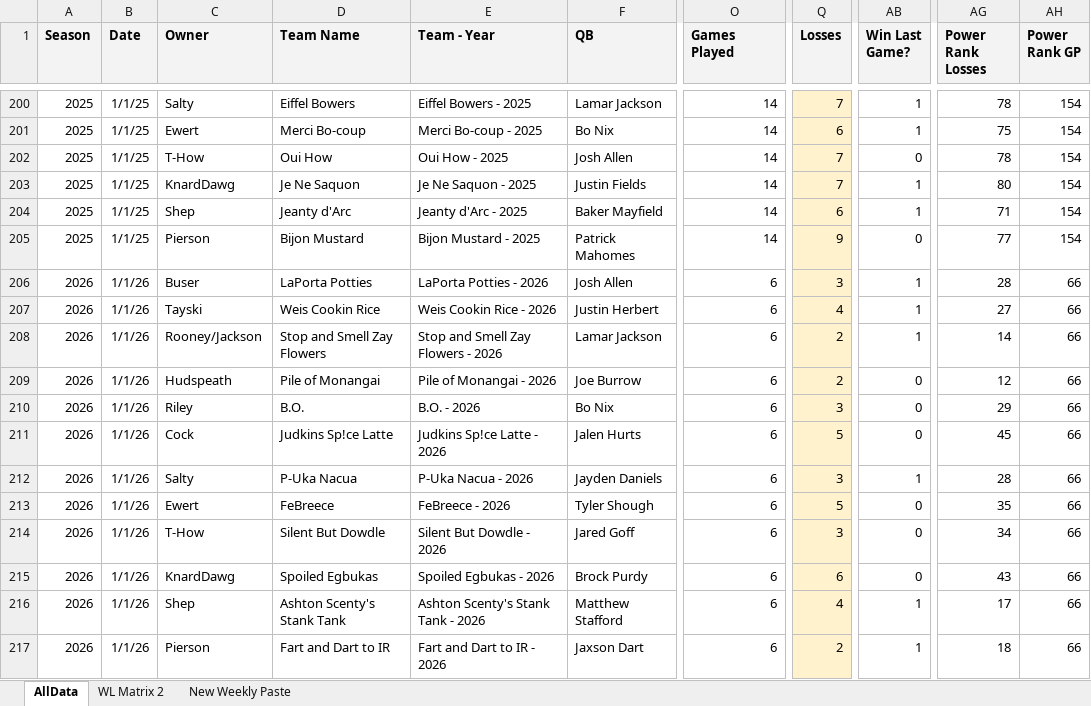
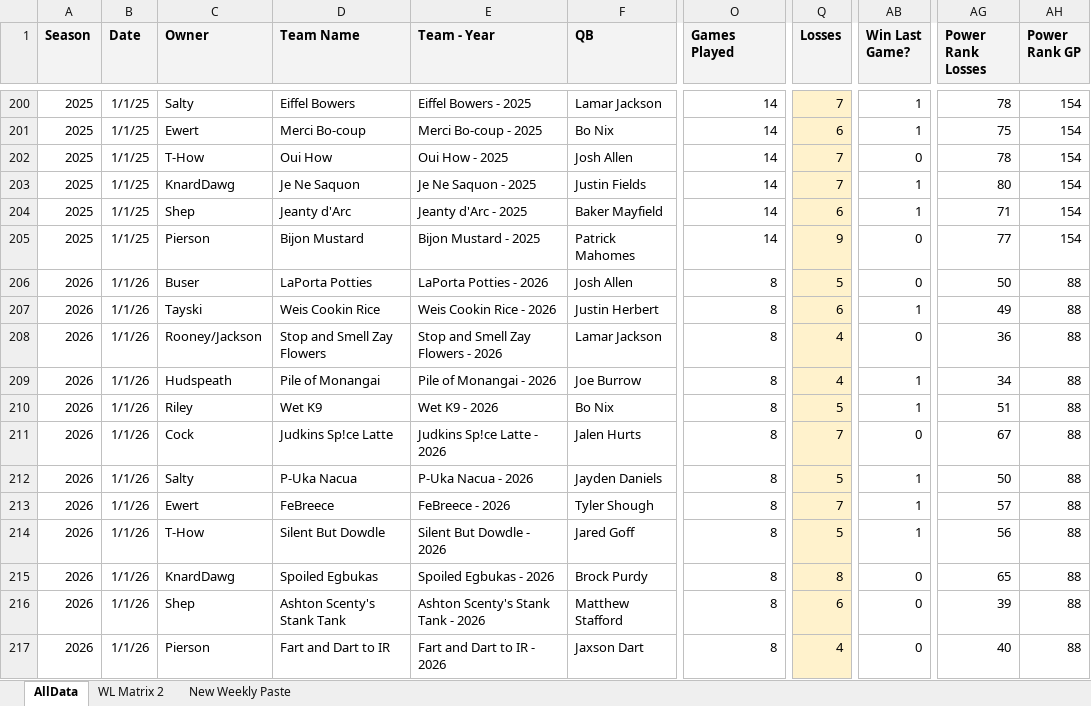
Before and after one commit to salty-api/jmml-dashboard, an Excel workbook: build/JMML Finishes - Sheets (1).xlsx, sheet AllData, drawn as a sheet; only a part is shown, gaps mark what is left out; values as stored, in another font and other column widths than the file's, no borders; charts and pictures not drawn; the diff names each change by its address in the sheet, - before the commit and + after, or states it on an @@ line.

```diff
--- a/build/JMML Finishes - Sheets (1).xlsx (sheet AllData)
+++ b/build/JMML Finishes - Sheets (1).xlsx (sheet AllData)
-O206:O217 (Games Played): 6
+O206:O217 (Games Played): 8
-Q206 (Losses): 3
+Q206 (Losses): 5
-AB206 (Win Last Game?): 1
+AB206 (Win Last Game?): 0
-AG206 (Power Rank Losses): 28
+AG206 (Power Rank Losses): 50
-AH206:AH217 (Power Rank GP): 66
+AH206:AH217 (Power Rank GP): 88
-Q207 (Losses): 4
+Q207 (Losses): 6
-AG207 (Power Rank Losses): 27
+AG207 (Power Rank Losses): 49
-Q208:Q209 (Losses): 2
+Q208:Q209 (Losses): 4
-AB208 (Win Last Game?): 1
+AB208 (Win Last Game?): 0
-AG208 (Power Rank Losses): 14
+AG208 (Power Rank Losses): 36
-AB209:AB210 (Win Last Game?): 0
+AB209:AB210 (Win Last Game?): 1
-AG209 (Power Rank Losses): 12
+AG209 (Power Rank Losses): 34
-D210 (Team Name): B.O.
+D210 (Team Name): Wet K9
-E210 (Team - Year): B.O. - 2026
+E210 (Team - Year): Wet K9 - 2026
-Q210 (Losses): 3
+Q210 (Losses): 5
-AG210 (Power Rank Losses): 29
+AG210 (Power Rank Losses): 51
-Q211 (Losses): 5
+Q211 (Losses): 7
-AG211 (Power Rank Losses): 45
+AG211 (Power Rank Losses): 67
-Q212 (Losses): 3
+Q212 (Losses): 5
-AG212 (Power Rank Losses): 28
+AG212 (Power Rank Losses): 50
-Q213 (Losses): 5
+Q213 (Losses): 7
-AB213:AB214 (Win Last Game?): 0
+AB213:AB214 (Win Last Game?): 1
-AG213 (Power Rank Losses): 35
+AG213 (Power Rank Losses): 57
-Q214 (Losses): 3
+Q214 (Losses): 5
-AG214 (Power Rank Losses): 34
+AG214 (Power Rank Losses): 56
-Q215 (Losses): 6
+Q215 (Losses): 8
-AG215 (Power Rank Losses): 43
+AG215 (Power Rank Losses): 65
-Q216 (Losses): 4
+Q216 (Losses): 6
-AB216:AB217 (Win Last Game?): 1
+AB216:AB217 (Win Last Game?): 0
-AG216 (Power Rank Losses): 17
+AG216 (Power Rank Losses): 39
-Q217 (Losses): 2
+Q217 (Losses): 4
-AG217 (Power Rank Losses): 18
+AG217 (Power Rank Losses): 40
```
Also changed, not shown: sheet WL Matrix 2, 46 other files.
